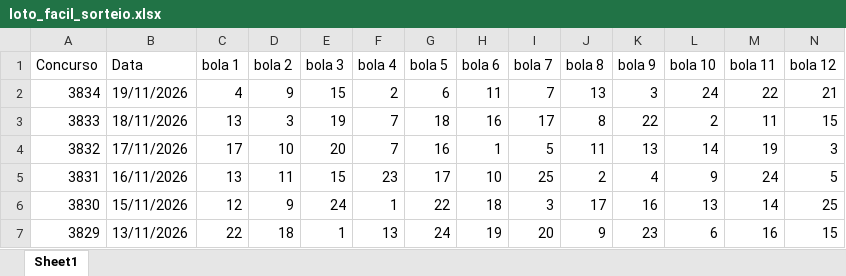
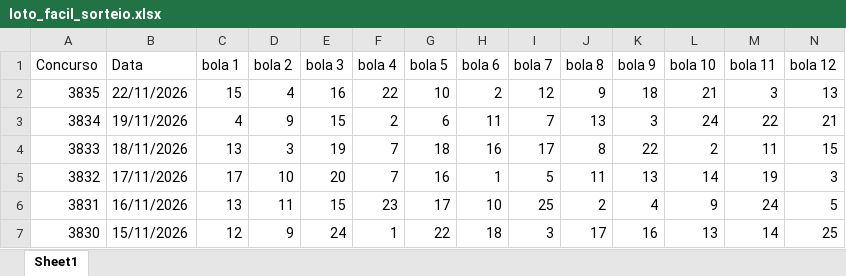
Before and after one commit to AlefMemTav/loto-ciencia, an Excel workbook: data/loto_facil_sorteio.xlsx, sheet Sheet1, drawn as a sheet; only a part is shown; the shorter side is filled out with more unchanged rows; values as stored, in another font and other column widths than the file's, no borders; rows hold the shown columns only; the diff names each change by its address in the sheet, - before the commit and + after, or states it on an @@ line.

```diff
--- a/data/loto_facil_sorteio.xlsx (sheet Sheet1)
+++ b/data/loto_facil_sorteio.xlsx (sheet Sheet1)
+row 2: 3835 | 22/11/2026 | 15 | 4 | 16 | 22 | 10 | 2 | 12 | 9 | 18 | 21 | 3 | 13
```
Also changed, not shown: data/mega_sena_sorteio.xlsx, 2 other files.
